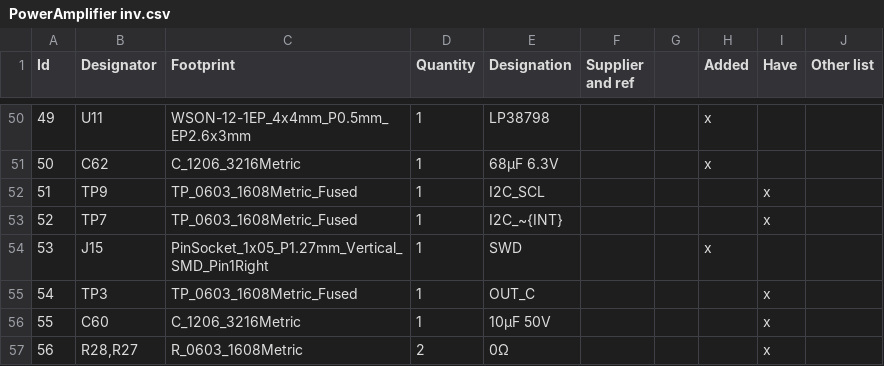
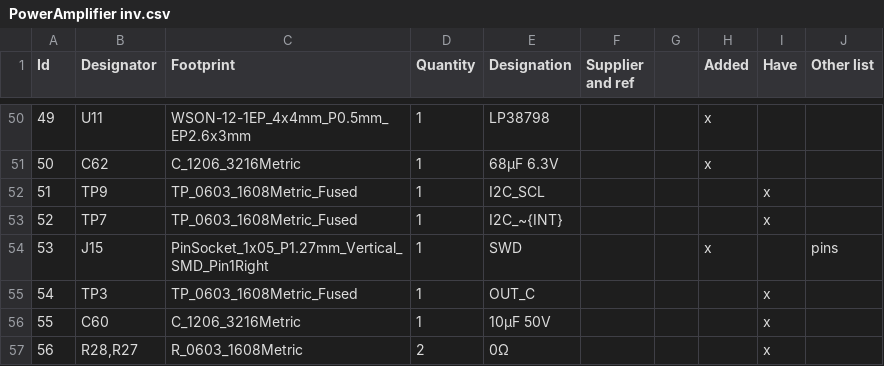
Before and after one commit to BlockWorker/ModularAudio, a CSV file: PowerAmplifier/PowerAmplifier inv.csv, drawn as a sheet; only a part is shown, gaps mark what is left out.

```diff
--- a/PowerAmplifier/PowerAmplifier inv.csv
+++ b/PowerAmplifier/PowerAmplifier inv.csv
@@ -53,3 +53,3 @@ Id;Designator;Footprint;Quantity;Designation;Supplier and ref;;Added;Have;Other
 52;TP7;TP_0603_1608Metric_Fused;1;I2C_~{INT};;;;x;
-53;J15;PinSocket_1x05_P1.27mm_Vertical_SMD_Pin1Right;1;SWD;;;x;;
+53;J15;PinSocket_1x05_P1.27mm_Vertical_SMD_Pin1Right;1;SWD;;;x;;pins
 54;TP3;TP_0603_1608Metric_Fused;1;OUT_C;;;;x;
```
Also changed, not shown: HiFiDAC/HiFiDAC.csv, 32 other files.
